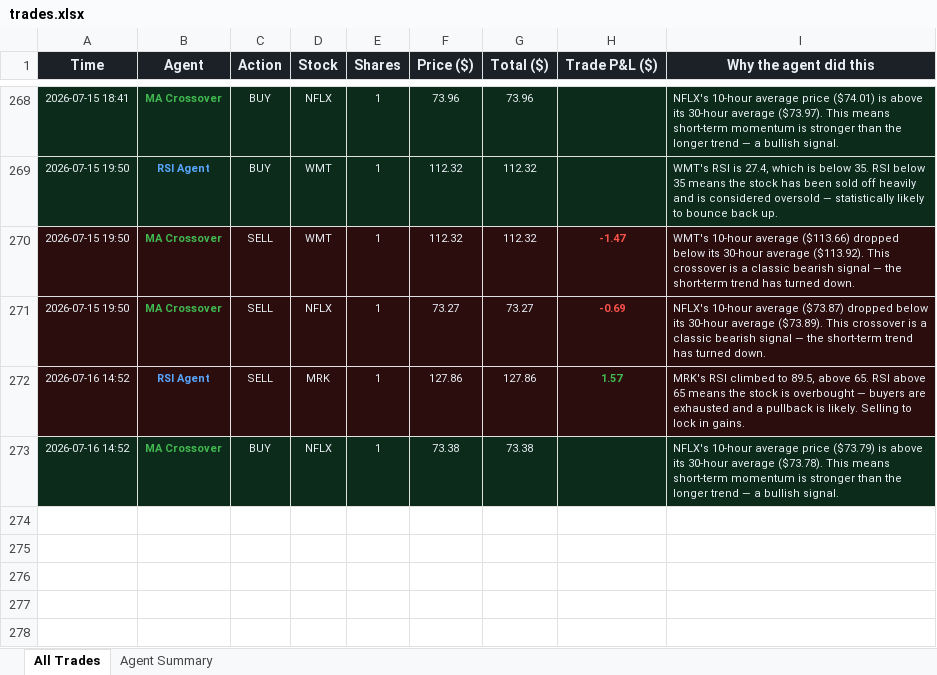
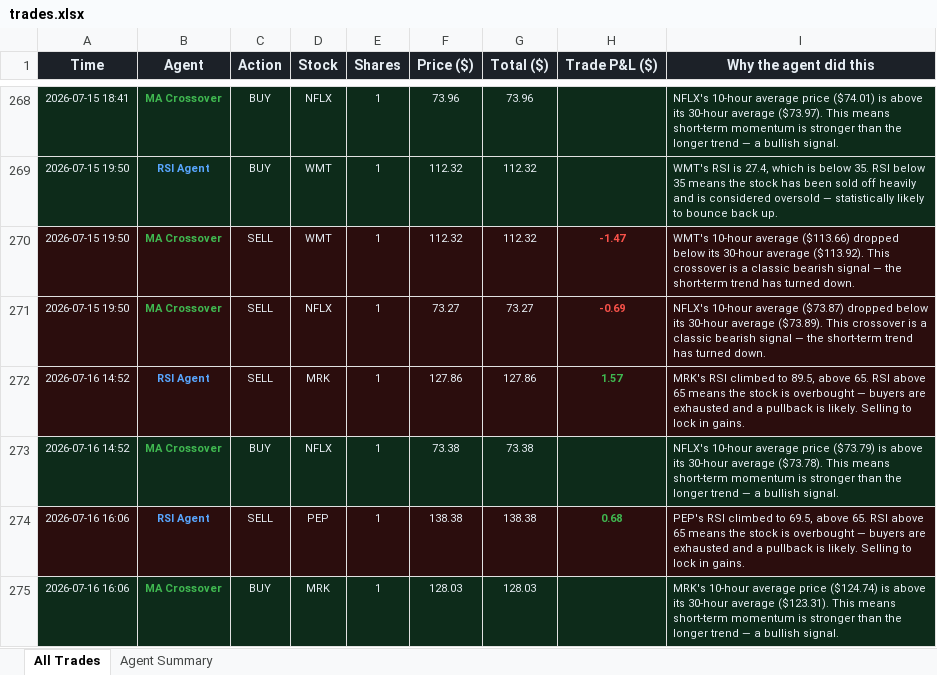
Before and after one commit to Gigantatoll/paper-trading, an Excel workbook: data/trades.xlsx, sheet All Trades, drawn as a sheet; only a part is shown, gaps mark what is left out; values as stored, in another font and other column widths than the file's, no borders; the diff names each change by its address in the sheet, - before the commit and + after, or states it on an @@ line.

```diff
--- a/data/trades.xlsx (sheet All Trades)
+++ b/data/trades.xlsx (sheet All Trades)
+row 274: 2026-07-16 16:06 | RSI Agent | SELL | PEP | 1 | 138.38 | 138.38 | 0.68 | PEP's RSI climbed to 69.5, above 65. RSI above 65 means the stock is overbought — buyers are exhausted and a pullback is likely. Selling to lock in gains.
+row 275: 2026-07-16 16:06 | MA Crossover | BUY | MRK | 1 | 128.03 | 128.03 |  | MRK's 10-hour average price ($124.74) is above its 30-hour average ($123.31). This means short-term momentum is stronger than the longer trend — a bullish signal.
```
Also changed, not shown: sheet Agent Summary, 6 other files.
